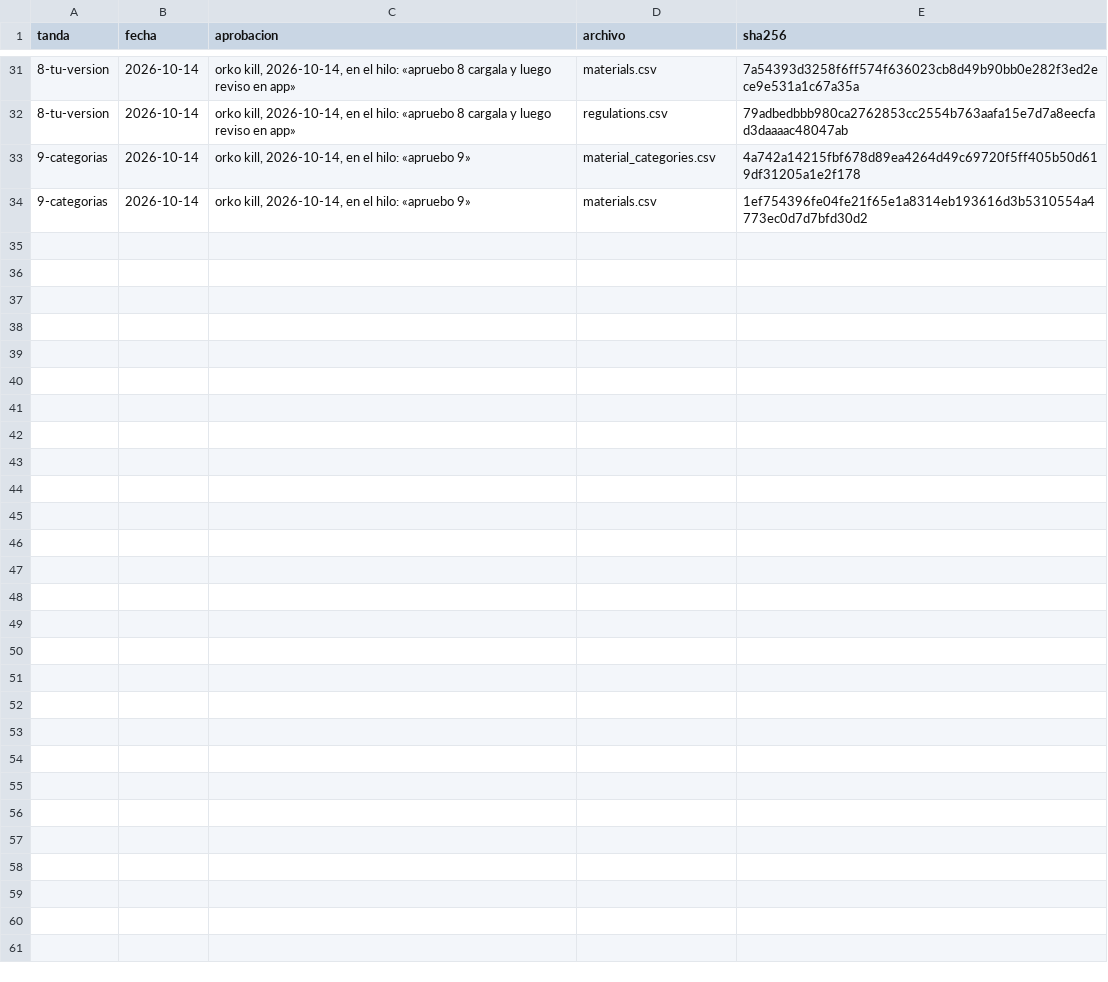
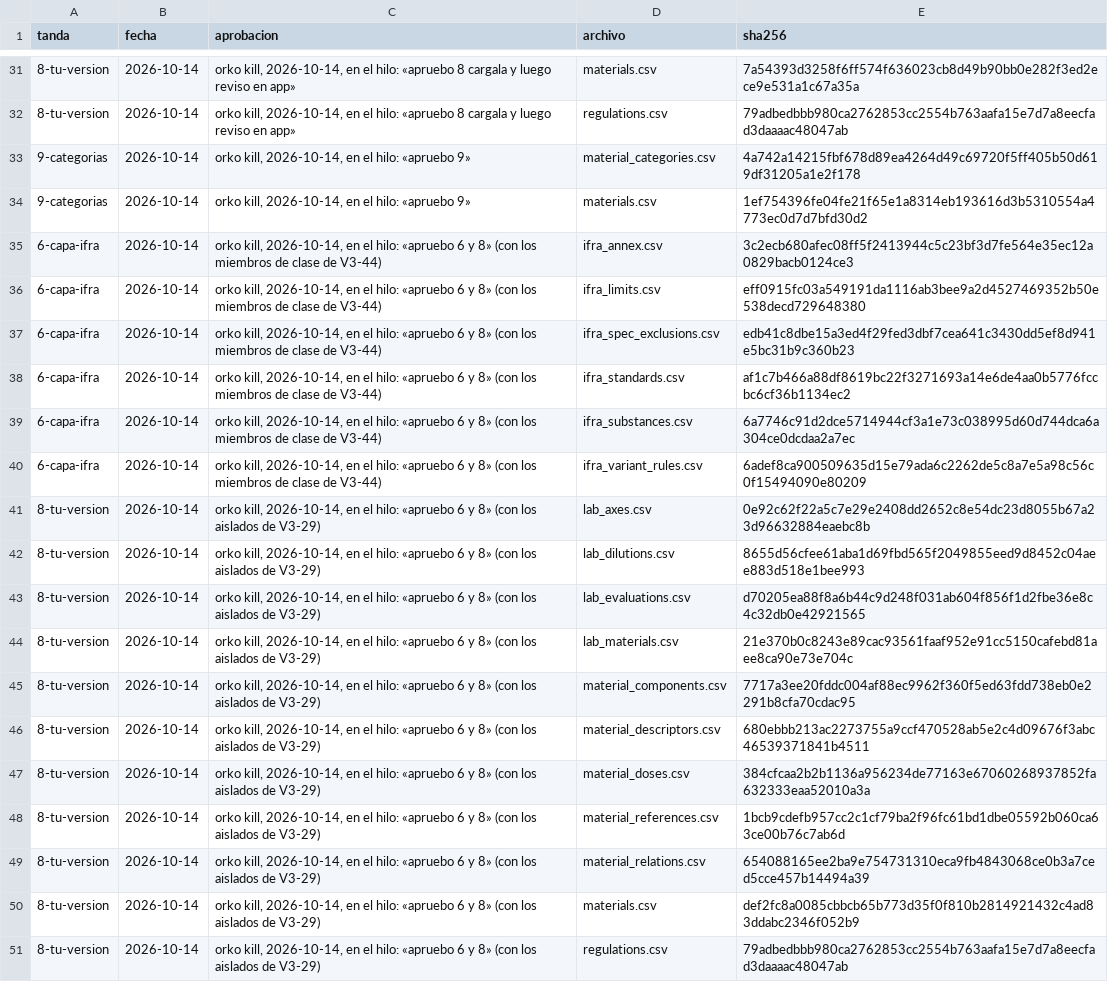
Before and after one commit to smortenax/perfumeria-app, a CSV file: migracion-v3/tandas/aprobadas.csv, drawn as a sheet; only a part is shown, gaps mark what is left out; the diff names each change by its address in the sheet, - before the commit and + after, or states it on an @@ line.

```diff
--- a/migracion-v3/tandas/aprobadas.csv
+++ b/migracion-v3/tandas/aprobadas.csv
+row 35: 6-capa-ifra | 2026-10-14 | orko kill, 2026-10-14, en el hilo: «apruebo 6 y 8» (con los miembros de clase de V3-44) | ifra_annex.csv | 3c2ecb680afec08ff5f2413944c5c23bf3d7fe564e35ec12a0829bacb0124ce3
+row 36: 6-capa-ifra | 2026-10-14 | orko kill, 2026-10-14, en el hilo: «apruebo 6 y 8» (con los miembros de clase de V3-44) | ifra_limits.csv | eff0915fc03a549191da1116ab3bee9a2d4527469352b50e538decd729648380
+row 37: 6-capa-ifra | 2026-10-14 | orko kill, 2026-10-14, en el hilo: «apruebo 6 y 8» (con los miembros de clase de V3-44) | ifra_spec_exclusions.csv | edb41c8dbe15a3ed4f29fed3dbf7cea641c3430dd5ef8d941e5bc31b9c360b23
+row 38: 6-capa-ifra | 2026-10-14 | orko kill, 2026-10-14, en el hilo: «apruebo 6 y 8» (con los miembros de clase de V3-44) | ifra_standards.csv | af1c7b466a88df8619bc22f3271693a14e6de4aa0b5776fccbc6cf36b1134ec2
+row 39: 6-capa-ifra | 2026-10-14 | orko kill, 2026-10-14, en el hilo: «apruebo 6 y 8» (con los miembros de clase de V3-44) | ifra_substances.csv | 6a7746c91d2dce5714944cf3a1e73c038995d60d744dca6a304ce0dcdaa2a7ec
+row 40: 6-capa-ifra | 2026-10-14 | orko kill, 2026-10-14, en el hilo: «apruebo 6 y 8» (con los miembros de clase de V3-44) | ifra_variant_rules.csv | 6adef8ca900509635d15e79ada6c2262de5c8a7e5a98c56c0f15494090e80209
+row 41: 8-tu-version | 2026-10-14 | orko kill, 2026-10-14, en el hilo: «apruebo 6 y 8» (con los aislados de V3-29) | lab_axes.csv | 0e92c62f22a5c7e29e2408dd2652c8e54dc23d8055b67a23d96632884eaebc8b
+row 42: 8-tu-version | 2026-10-14 | orko kill, 2026-10-14, en el hilo: «apruebo 6 y 8» (con los aislados de V3-29) | lab_dilutions.csv | 8655d56cfee61aba1d69fbd565f2049855eed9d8452c04aee883d518e1bee993
+row 43: 8-tu-version | 2026-10-14 | orko kill, 2026-10-14, en el hilo: «apruebo 6 y 8» (con los aislados de V3-29) | lab_evaluations.csv | d70205ea88f8a6b44c9d248f031ab604f856f1d2fbe36e8c4c32db0e42921565
+row 44: 8-tu-version | 2026-10-14 | orko kill, 2026-10-14, en el hilo: «apruebo 6 y 8» (con los aislados de V3-29) | lab_materials.csv | 21e370b0c8243e89cac93561faaf952e91cc5150cafebd81aee8ca90e73e704c
+row 45: 8-tu-version | 2026-10-14 | orko kill, 2026-10-14, en el hilo: «apruebo 6 y 8» (con los aislados de V3-29) | material_components.csv | 7717a3ee20fddc004af88ec9962f360f5ed63fdd738eb0e2291b8cfa70cdac95
+row 46: 8-tu-version | 2026-10-14 | orko kill, 2026-10-14, en el hilo: «apruebo 6 y 8» (con los aislados de V3-29) | material_descriptors.csv | 680ebbb213ac2273755a9ccf470528ab5e2c4d09676f3abc46539371841b4511
+row 47: 8-tu-version | 2026-10-14 | orko kill, 2026-10-14, en el hilo: «apruebo 6 y 8» (con los aislados de V3-29) | material_doses.csv | 384cfcaa2b2b1136a956234de77163e67060268937852fa632333eaa52010a3a
+row 48: 8-tu-version | 2026-10-14 | orko kill, 2026-10-14, en el hilo: «apruebo 6 y 8» (con los aislados de V3-29) | material_references.csv | 1bcb9cdefb957cc2c1cf79ba2f96fc61bd1dbe05592b060ca63ce00b76c7ab6d
+row 49: 8-tu-version | 2026-10-14 | orko kill, 2026-10-14, en el hilo: «apruebo 6 y 8» (con los aislados de V3-29) | material_relations.csv | 654088165ee2ba9e754731310eca9fb4843068ce0b3a7ced5cce457b14494a39
+row 50: 8-tu-version | 2026-10-14 | orko kill, 2026-10-14, en el hilo: «apruebo 6 y 8» (con los aislados de V3-29) | materials.csv | def2fc8a0085cbbcb65b773d35f0f810b2814921432c4ad83ddabc2346f052b9
+row 51: 8-tu-version | 2026-10-14 | orko kill, 2026-10-14, en el hilo: «apruebo 6 y 8» (con los aislados de V3-29) | regulations.csv | 79adbedbbb980ca2762853cc2554b763aafa15e7d7a8eecfad3daaaac48047ab
```
Also changed, not shown: v3/datos/tandas.csv, 1 other file.
